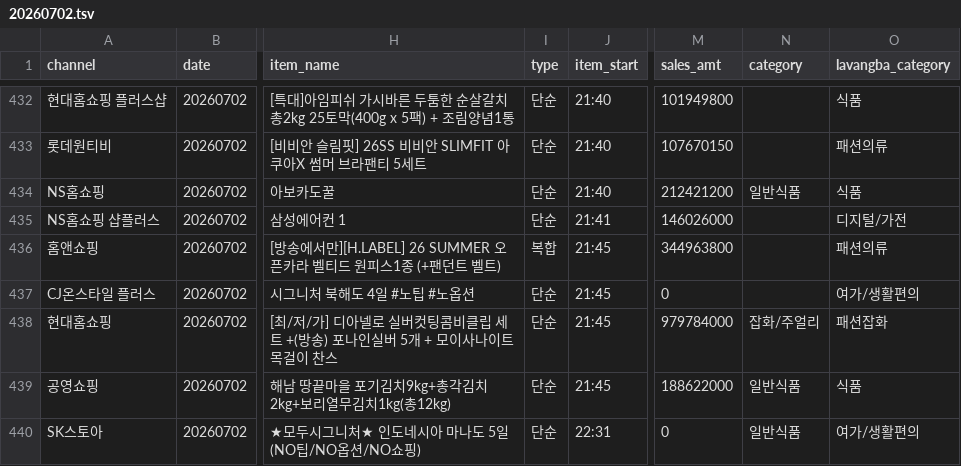
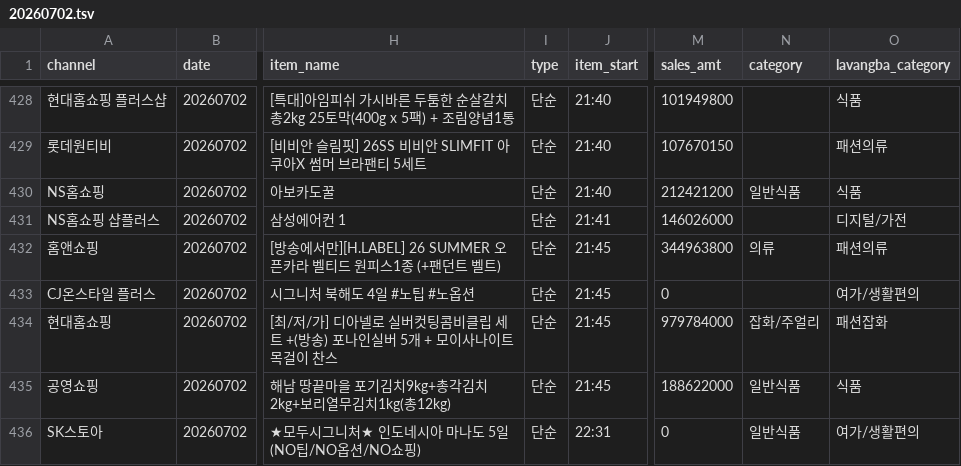
Before and after one commit to hdmzp/hdhs, a TSV file: lavangba/data/20260702.tsv, drawn as a sheet; only a part is shown, gaps mark what is left out; addresses are those after the commit; the diff covers the shown part only; the diff names each change by its address in the sheet, - before the commit and + after, or states it on an @@ line.

```diff
--- a/lavangba/data/20260702.tsv
+++ b/lavangba/data/20260702.tsv
-I432 (type): 복합
+I432 (type): 단순
-N432 (category): (empty)
+N432 (category): 의류
```
Also changed, not shown: 4 removed rows and 97 edited cells elsewhere in this file, lavangba/data/20260701.tsv, 2 other files.
